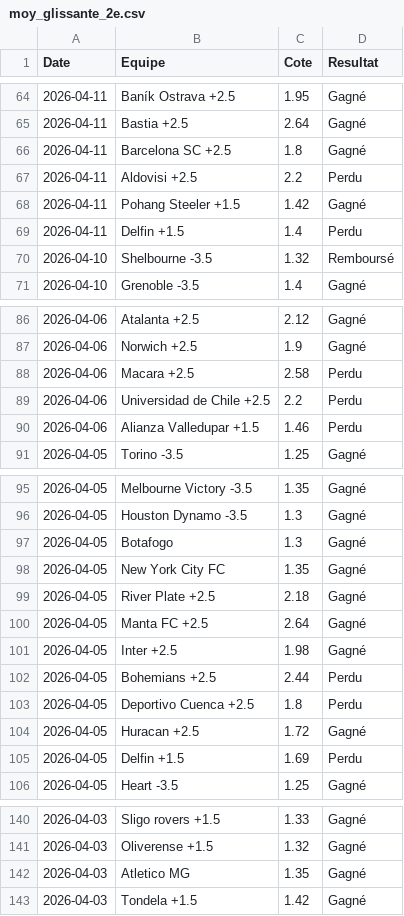
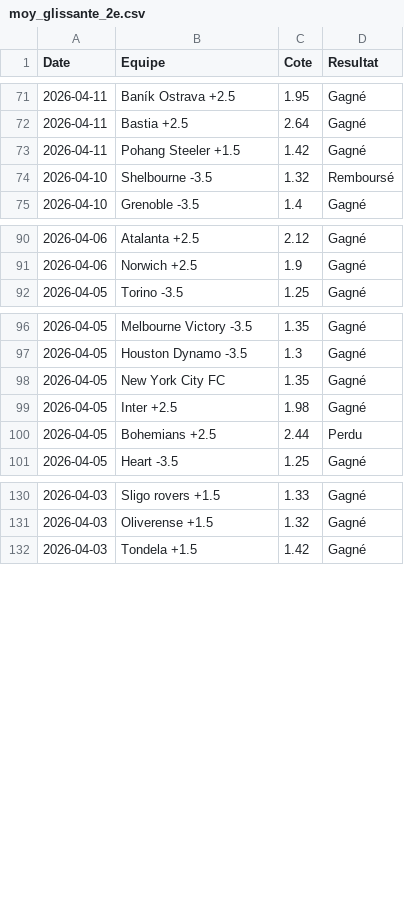
Before and after one commit to LorEri2/MoyennesGlissantes, a CSV file: moy_glissante_2e.csv, drawn as a sheet; only a part is shown, gaps mark what is left out; the diff covers the shown part only.

```diff
--- a/moy_glissante_2e.csv
+++ b/moy_glissante_2e.csv
@@ -65,6 +72,3 @@ Date,Equipe,Cote,Resultat
 2026-04-11,Bastia +2.5,2.64,Gagné
-2026-04-11,Barcelona SC +2.5,1.8,Gagné
-2026-04-11,Aldovisi +2.5,2.2,Perdu
 2026-04-11,Pohang Steeler +1.5,1.42,Gagné
-2026-04-11,Delfin +1.5,1.4,Perdu
 2026-04-10,Shelbourne -3.5,1.32,Remboursé
@@ -87,5 +91,2 @@ Date,Equipe,Cote,Resultat
 2026-04-06,Norwich +2.5,1.9,Gagné
-2026-04-06,Macara +2.5,2.58,Perdu
-2026-04-06,Universidad de Chile +2.5,2.2,Perdu
-2026-04-06,Alianza Valledupar +1.5,1.46,Perdu
 2026-04-05,Torino -3.5,1.25,Gagné
@@ -96,11 +97,5 @@ Date,Equipe,Cote,Resultat
 2026-04-05,Houston Dynamo -3.5,1.3,Gagné
-2026-04-05,Botafogo,1.3,Gagné
 2026-04-05,New York City FC,1.35,Gagné
-2026-04-05,River Plate +2.5,2.18,Gagné
-2026-04-05,Manta FC +2.5,2.64,Gagné
 2026-04-05,Inter +2.5,1.98,Gagné
 2026-04-05,Bohemians +2.5,2.44,Perdu
-2026-04-05,Deportivo Cuenca +2.5,1.8,Perdu
-2026-04-05,Huracan +2.5,1.72,Gagné
-2026-04-05,Delfin +1.5,1.69,Perdu
 2026-04-05,Heart -3.5,1.25,Gagné
@@ -141,3 +131,2 @@ Date,Equipe,Cote,Resultat
 2026-04-03,Oliverense +1.5,1.32,Gagné
-2026-04-03,Atletico MG,1.35,Gagné
 2026-04-03,Tondela +1.5,1.42,Gagné
```
Also changed, not shown: 14 added rows, 12 removed rows and 21 edited cells elsewhere in this file, cia_2echec.csv, paris_overs.csv, 2 other files.
